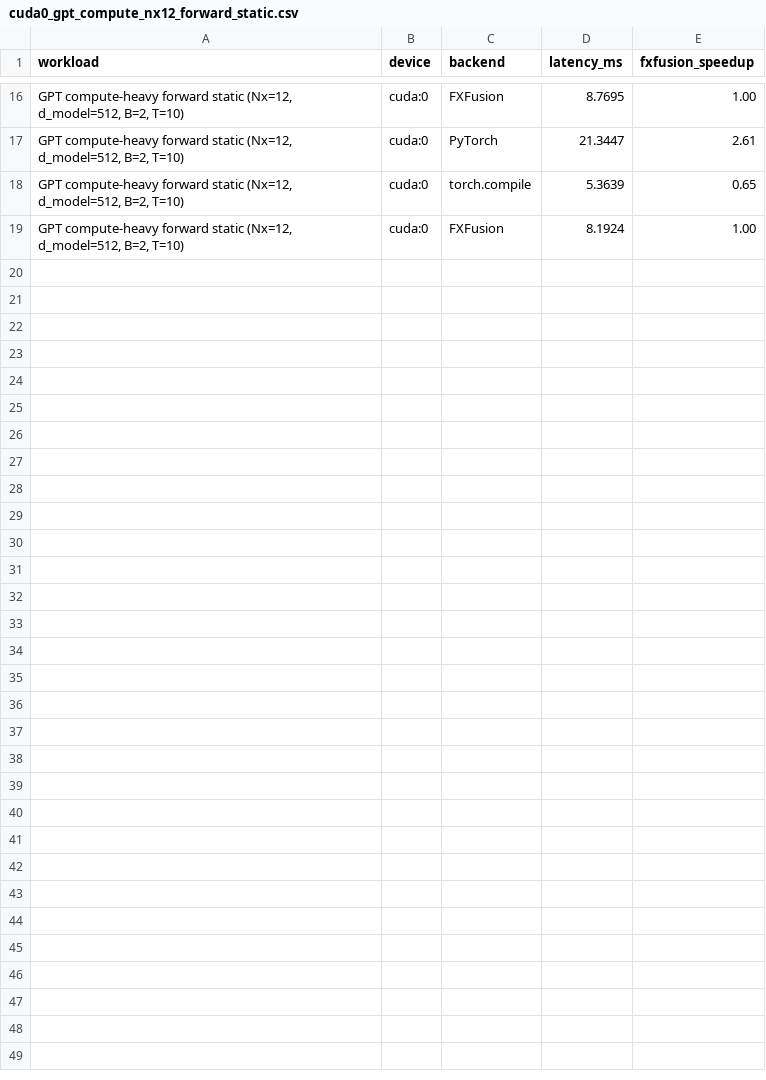
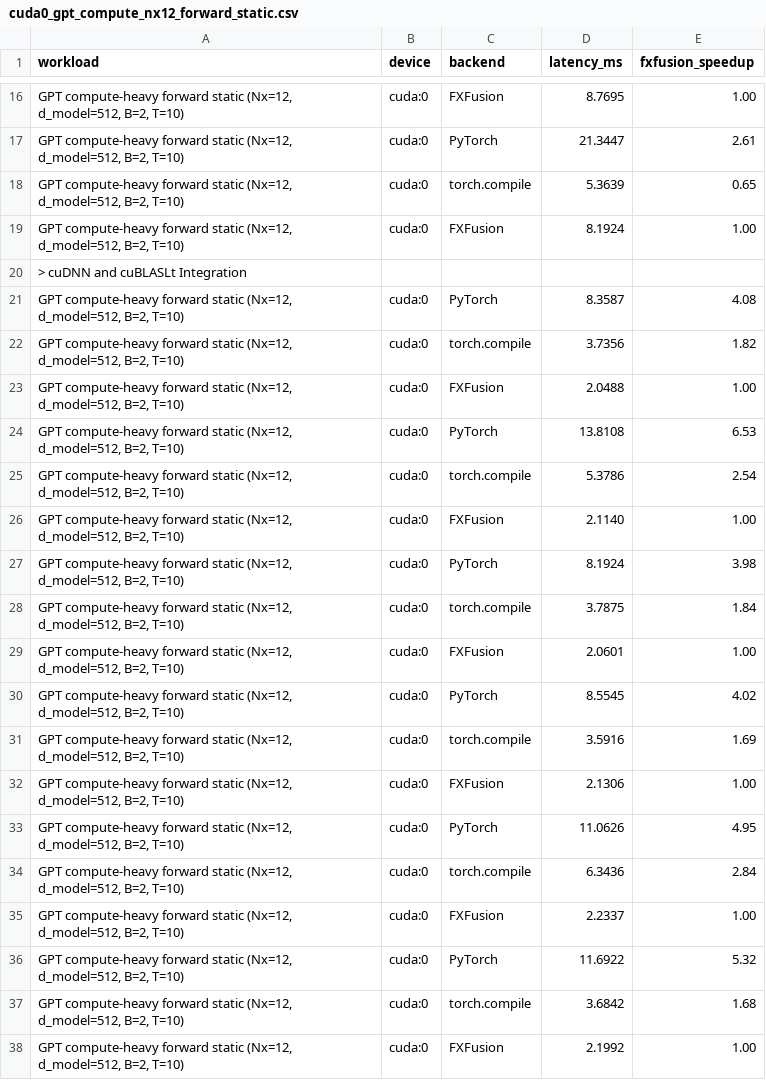
Before and after one commit to magnimel/fxfusion, a CSV file: benchmarks/assets/results/cuda0_gpt_compute_nx12_forward_static.csv, drawn as a sheet; only a part is shown, gaps mark what is left out; the diff covers the shown part only.

```diff
--- a/benchmarks/assets/results/cuda0_gpt_compute_nx12_forward_static.csv
+++ b/benchmarks/assets/results/cuda0_gpt_compute_nx12_forward_static.csv
@@ -19 +19,20 @@ workload,device,backend,latency_ms,fxfusion_speedup
 "GPT compute-heavy forward static (Nx=12, d_model=512, B=2, T=10)",cuda:0,FXFusion,8.1924,1.00
+> cuDNN and cuBLASLt Integration
+"GPT compute-heavy forward static (Nx=12, d_model=512, B=2, T=10)",cuda:0,PyTorch,8.3587,4.08
+"GPT compute-heavy forward static (Nx=12, d_model=512, B=2, T=10)",cuda:0,torch.compile,3.7356,1.82
+"GPT compute-heavy forward static (Nx=12, d_model=512, B=2, T=10)",cuda:0,FXFusion,2.0488,1.00
+"GPT compute-heavy forward static (Nx=12, d_model=512, B=2, T=10)",cuda:0,PyTorch,13.8108,6.53
+"GPT compute-heavy forward static (Nx=12, d_model=512, B=2, T=10)",cuda:0,torch.compile,5.3786,2.54
+"GPT compute-heavy forward static (Nx=12, d_model=512, B=2, T=10)",cuda:0,FXFusion,2.1140,1.00
+"GPT compute-heavy forward static (Nx=12, d_model=512, B=2, T=10)",cuda:0,PyTorch,8.1924,3.98
+"GPT compute-heavy forward static (Nx=12, d_model=512, B=2, T=10)",cuda:0,torch.compile,3.7875,1.84
+"GPT compute-heavy forward static (Nx=12, d_model=512, B=2, T=10)",cuda:0,FXFusion,2.0601,1.00
+"GPT compute-heavy forward static (Nx=12, d_model=512, B=2, T=10)",cuda:0,PyTorch,8.5545,4.02
+"GPT compute-heavy forward static (Nx=12, d_model=512, B=2, T=10)",cuda:0,torch.compile,3.5916,1.69
+"GPT compute-heavy forward static (Nx=12, d_model=512, B=2, T=10)",cuda:0,FXFusion,2.1306,1.00
+"GPT compute-heavy forward static (Nx=12, d_model=512, B=2, T=10)",cuda:0,PyTorch,11.0626,4.95
+"GPT compute-heavy forward static (Nx=12, d_model=512, B=2, T=10)",cuda:0,torch.compile,6.3436,2.84
+"GPT compute-heavy forward static (Nx=12, d_model=512, B=2, T=10)",cuda:0,FXFusion,2.2337,1.00
+"GPT compute-heavy forward static (Nx=12, d_model=512, B=2, T=10)",cuda:0,PyTorch,11.6922,5.32
+"GPT compute-heavy forward static (Nx=12, d_model=512, B=2, T=10)",cuda:0,torch.compile,3.6842,1.68
+"GPT compute-heavy forward static (Nx=12, d_model=512, B=2, T=10)",cuda:0,FXFusion,2.1992,1.00
```
Also changed, not shown: 18 added rows elsewhere in this file, benchmarks/assets/results/cuda0_gpt_compute_nx12_static_decode.csv, benchmarks/assets/results/cuda0_gpt_dispatch_nx12_forward_static.csv, 7 other files.
